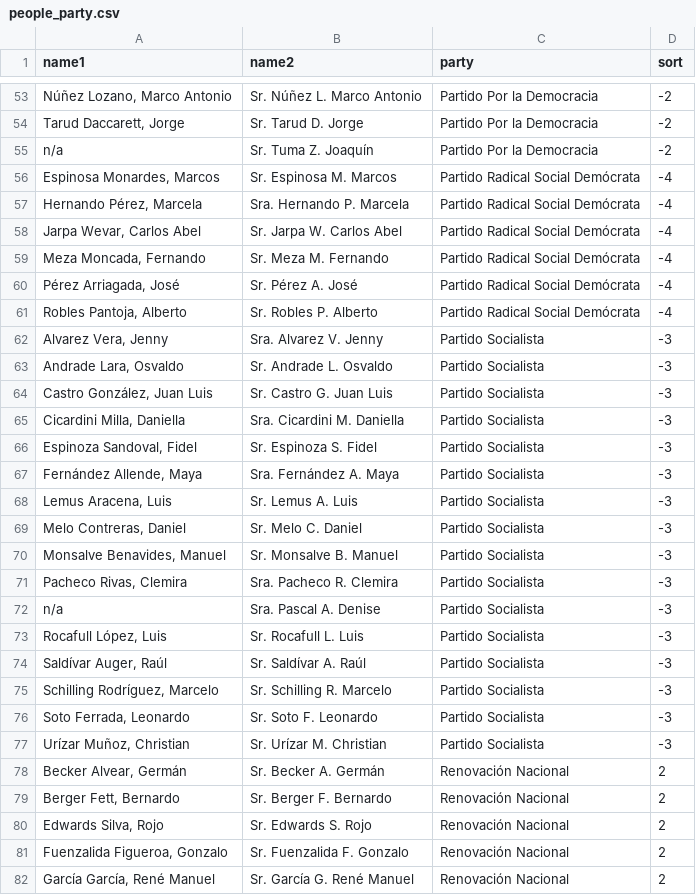
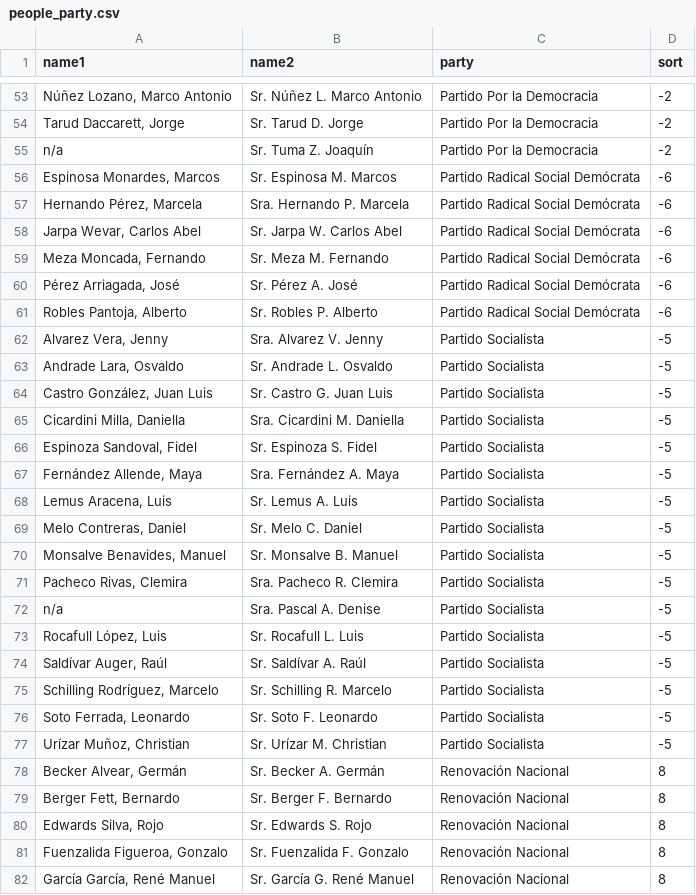
Before and after one commit to jaime-gacitua/votaDiputados, a CSV file: output/people_party.csv, drawn as a sheet; only a part is shown, gaps mark what is left out; the diff covers the shown part only; the diff names each change by its address in the sheet, - before the commit and + after, or states it on an @@ line.

```diff
--- a/output/people_party.csv
+++ b/output/people_party.csv
-D56:D61 (sort): -4
+D56:D61 (sort): -6
-D62:D77 (sort): -3
+D62:D77 (sort): -5
-D78:D82 (sort): 2
+D78:D82 (sort): 8
```
Also changed, not shown: 79 edited cells elsewhere in this file, 6 other files.
